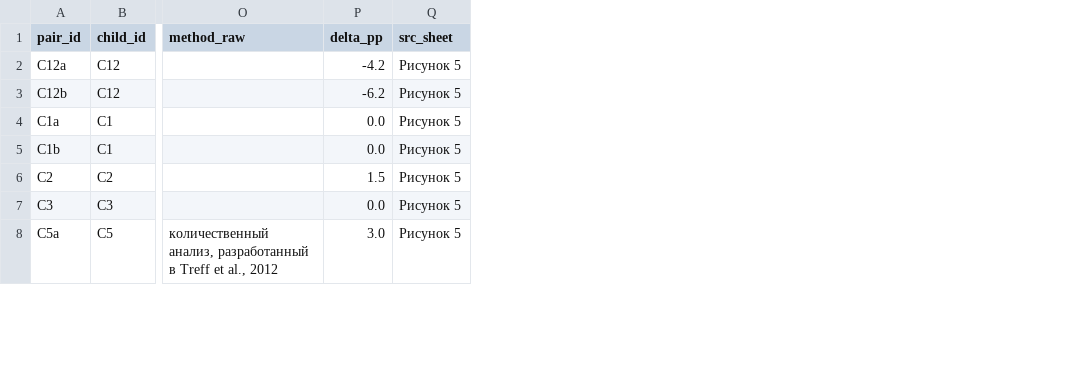
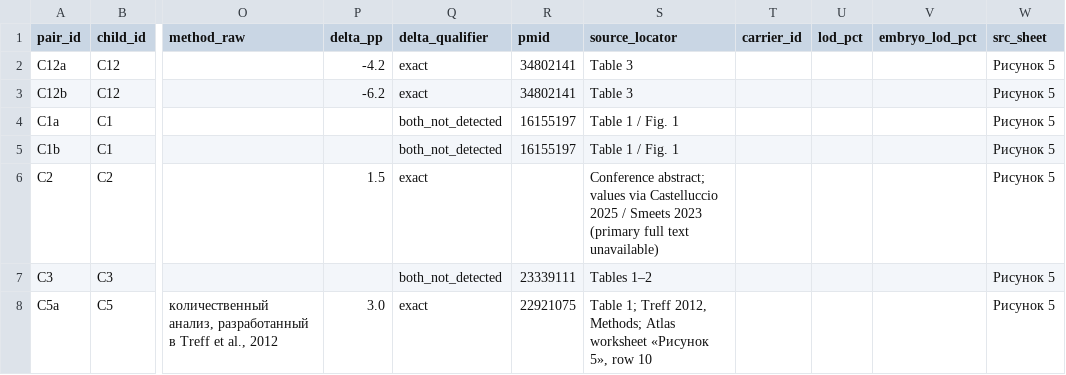
Before and after one commit to fresll/pgt-mt-atlas, a CSV file: site/public/data/csv/offspring_measurement.csv, drawn as a sheet; only a part is shown, gaps mark what is left out; the diff covers the shown part only; the diff names each change by its address in the sheet, - before the commit and + after, or states it on an @@ line.

Commit message:
fix(data): complete source-verified round-two corrections and censored deltas

```diff
--- a/site/public/data/csv/offspring_measurement.csv
+++ b/site/public/data/csv/offspring_measurement.csv
+column Q (delta_qualifier), rows 2-8: exact | exact | both_not_detected | both_not_detected | exact | both_not_detected | exact
+column R (pmid), rows 2-8: 34802141 | 34802141 | 16155197 | 16155197 |  | 23339111 | 22921075
+column S (source_locator), rows 2-8: Table 3 | Table 3 | Table 1 / Fig. 1 | Table 1 / Fig. 1 | Conference abstract; values via Castelluccio 2025 / Smeets 2023 (primary full text unavailable) | Tables 1–2 | Table 1; Treff 2012, Methods; Atlas worksheet «Рисунок 5», row 10
+column T (carrier_id), empty
+column U (lod_pct), empty
+column V (embryo_lod_pct), empty
-P4:P5 (delta_pp): 0.0
+P4:P5 (delta_pp): (empty)
-P7 (delta_pp): 0.0
+P7 (delta_pp): (empty)
```
Also changed, not shown: 8 added rows and 5 edited cells elsewhere in this file, site/public/data/csv/analysis_membership.csv, site/public/data/csv/publication.csv, 22 other files.
